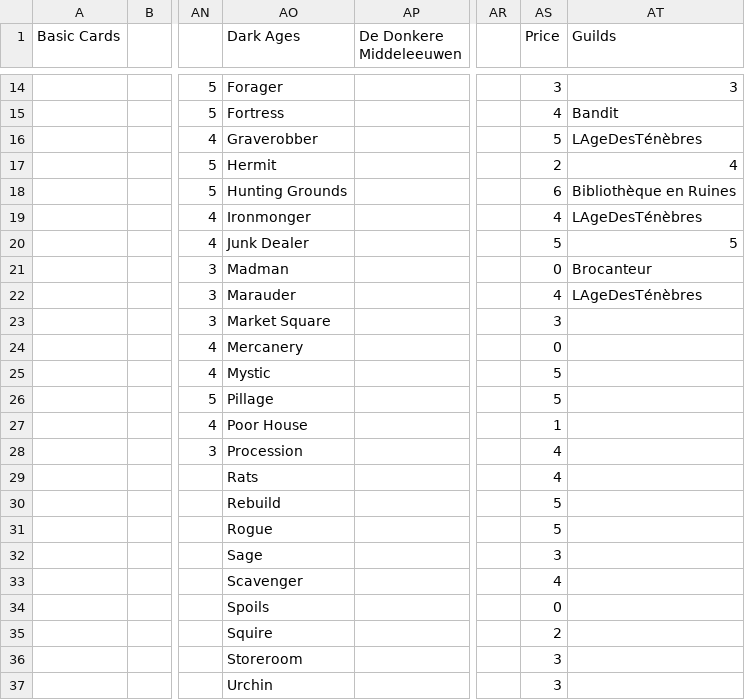
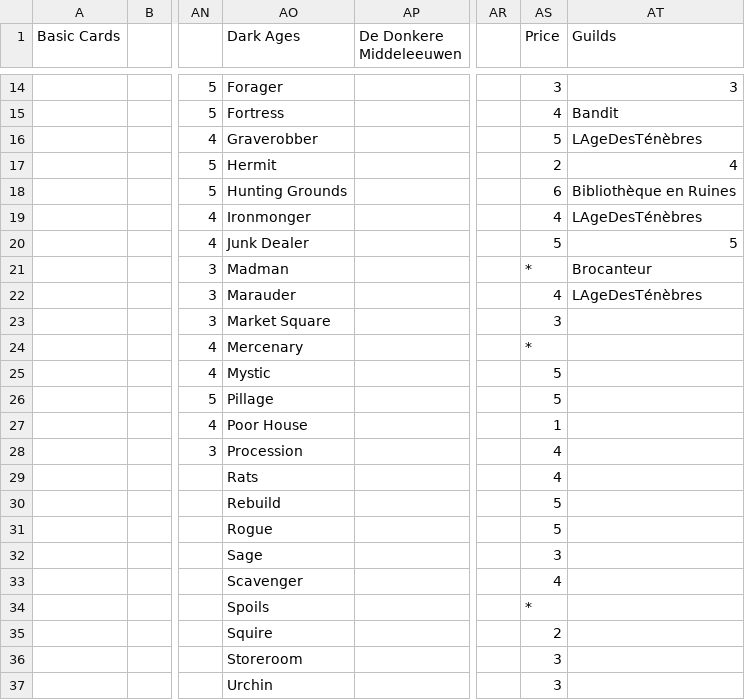
Before and after one commit to EamonNerbonne/general-programs, a CSV file: dominion/dominion - Card Names (translated).csv, drawn as a sheet; only a part is shown, gaps mark what is left out; the diff names each change by its address in the sheet, - before the commit and + after, or states it on an @@ line.

Commit message:
Updated dominion data.

```diff
--- a/dominion/dominion - Card Names (translated).csv
+++ b/dominion/dominion - Card Names (translated).csv
-AS21 (Price): 0
+AS21 (Price): *
-AO24 (Dark Ages): Mercanery
+AO24 (Dark Ages): Mercenary
-AS24 (Price): 0
+AS24 (Price): *
-AS34 (Price): 0
+AS34 (Price): *
```
